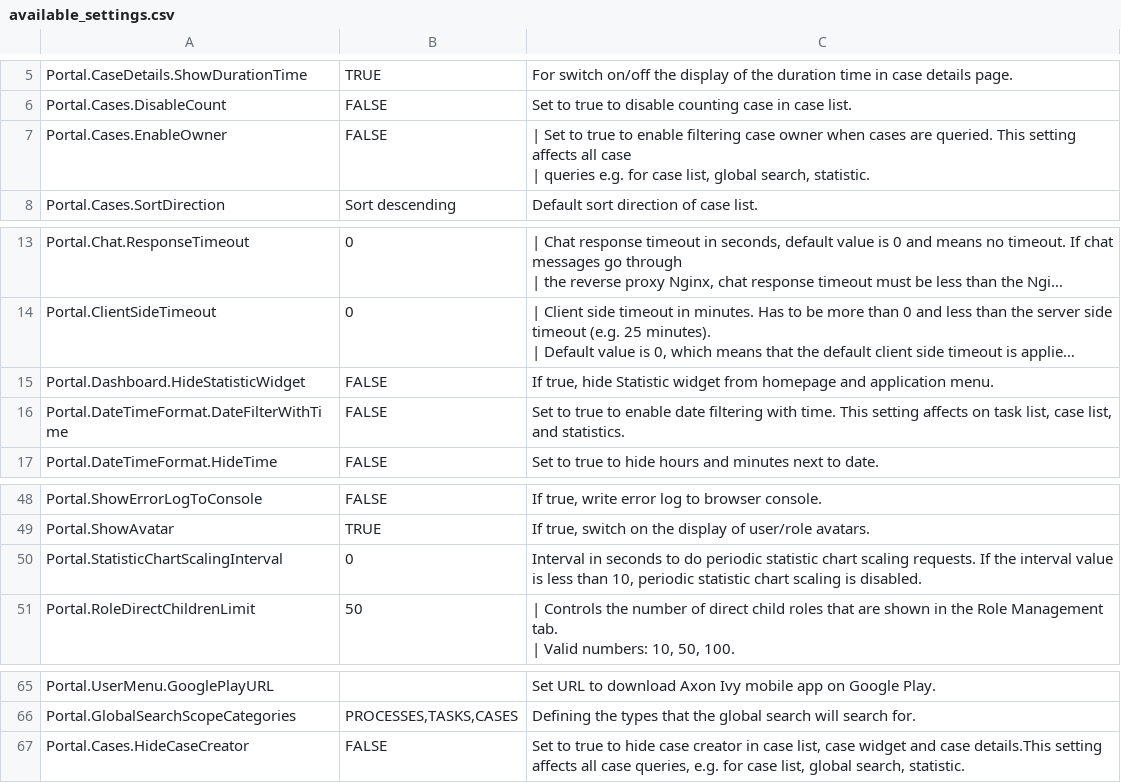
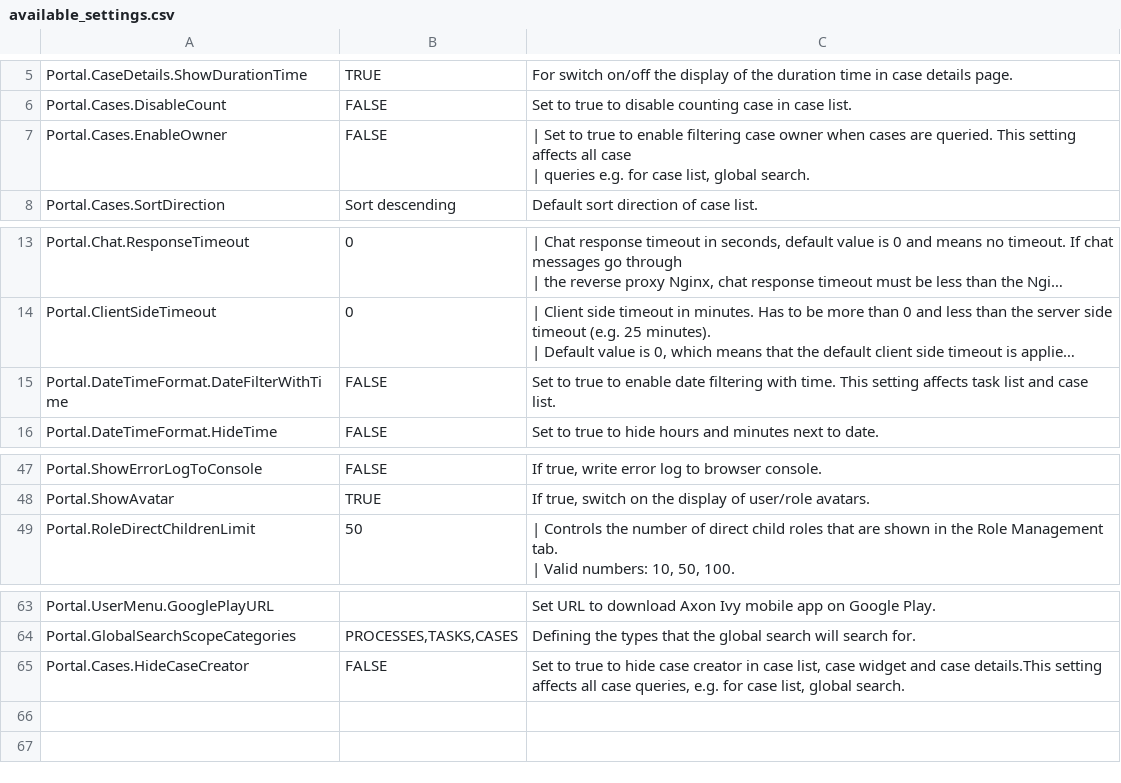
Before and after one commit to lttung-axonivy/portal, a CSV file: Documentation/portal-guide/source/portal-user-guide/admin-settings/documents/available_settings.csv, drawn as a sheet; only a part is shown, gaps mark what is left out; long unchanged cells end in …; removed rows and columns are numbered as before the commit, all else as after; the diff names each change by its address in the sheet, - before the commit and + after, or states it on an @@ line.

Commit message:
IVYPORTAL-17427 Remove old statistics document (#1041)
* document/IVYPORTAL-17427-Remove-old-statistics-Area - Update document

* document/IVYPORTAL-17427-Remove-old-statistics-Area - Update document

* document/IVYPORTAL-17427-Remove-old-statistics-Area - Handle feedback

* document/IVYPORTAL-17427-Remove-old-statistics-Area - Revert code

* document/IVYPORTAL-17427-Remove-old-statistics-Area - Handle feedback

```diff
--- a/Documentation/portal-guide/source/portal-user-guide/admin-settings/documents/available_settings.csv
+++ b/Documentation/portal-guide/source/portal-user-guide/admin-settings/documents/available_settings.csv
-C7: …list, global search, statistic.
+C7: …list, global search.
-row 15: Portal.Dashboard.HideStatisticWidget | FALSE | If true, hide Statistic widget from homepage and application menu.
-C15: …setting affects on task list, case list, and statistics.
+C15: …setting affects task list and case list.
-row 50: Portal.StatisticChartScalingInterval | 0 | Interval in seconds to do periodic statistic chart scaling requests. If the interval value is less than 10, periodic statistic chart scaling is disabled.
-C65: …list, global search, statistic.
+C65: …list, global search.
```
Also changed, not shown: 15 other files.
